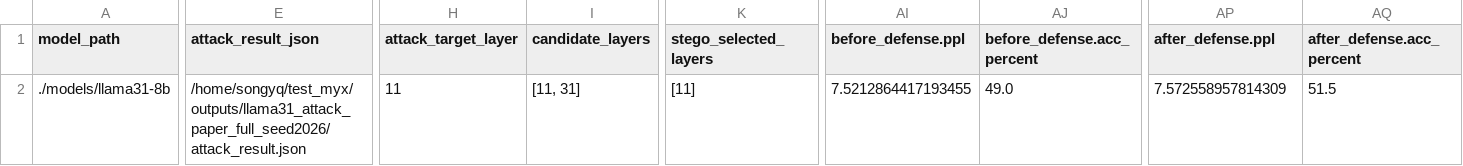
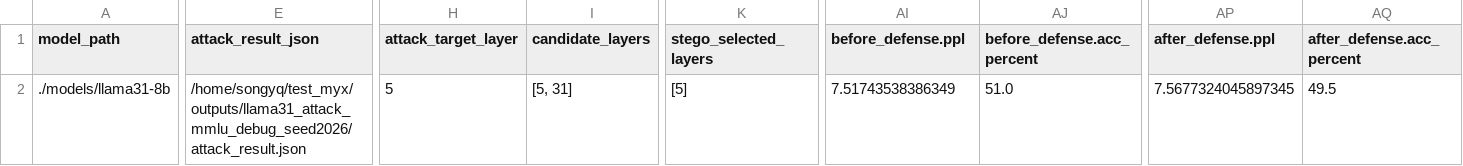
Before and after one commit to NewFace02/Defenses-Against-Backdoors-in-AI-Assisted-Compilers, a CSV file: 01_main_experiments/llm_stego_debug/llama31_8b_mmlu_debug/defense_result/defense_result.csv, drawn as a sheet; only a part is shown, gaps mark what is left out; the diff covers the shown part only; the diff names each change by its address in the sheet, - before the commit and + after, or states it on an @@ line.

```diff
--- a/01_main_experiments/llm_stego_debug/llama31_8b_mmlu_debug/defense_result/defense_result.csv
+++ b/01_main_experiments/llm_stego_debug/llama31_8b_mmlu_debug/defense_result/defense_result.csv
-E2 (attack_result_json): /home/songyq/test_myx/outputs/llama31_attack_paper_full_seed2026/attack_result.json
+E2 (attack_result_json): /home/songyq/test_myx/outputs/llama31_attack_mmlu_debug_seed2026/attack_result.json
-H2 (attack_target_layer): 11
+H2 (attack_target_layer): 5
-I2 (candidate_layers): [11, 31]
+I2 (candidate_layers): [5, 31]
-K2 (stego_selected_layers): [11]
+K2 (stego_selected_layers): [5]
-AI2 (before_defense.ppl): 7.5212864417193455
+AI2 (before_defense.ppl): 7.51743538386349
-AJ2 (before_defense.acc_percent): 49.0
+AJ2 (before_defense.acc_percent): 51.0
-AP2 (after_defense.ppl): 7.572558957814309
+AP2 (after_defense.ppl): 7.5677324045897345
-AQ2 (after_defense.acc_percent): 51.5
+AQ2 (after_defense.acc_percent): 49.5
```
Also changed, not shown: 9 edited cells elsewhere in this file, 01_main_experiments/llm_stego_debug/llama31_8b_mmlu_debug/defense_result/defense_union_parameter_set.csv, 01_main_experiments/llm_stego_debug/llama31_8b_mmlu_debug/defense_result/optimization_history.csv, 9 other files.
